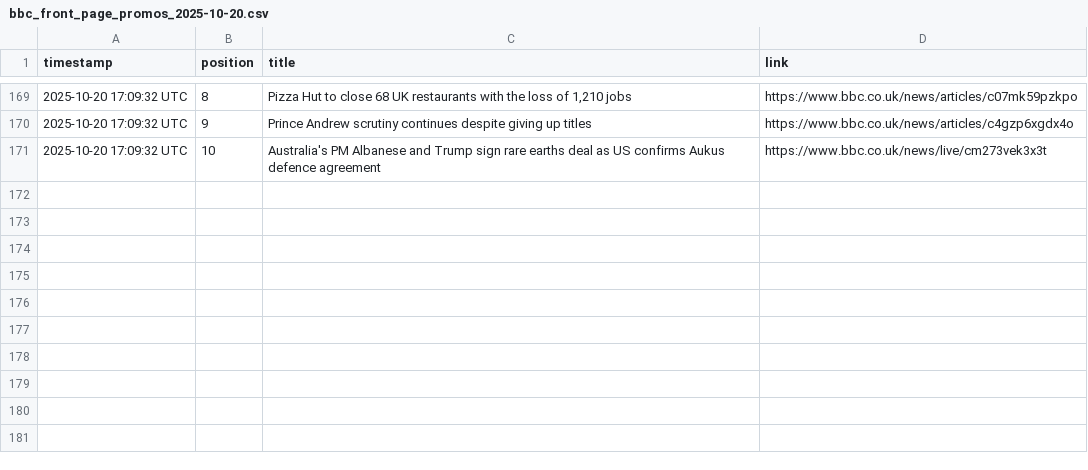
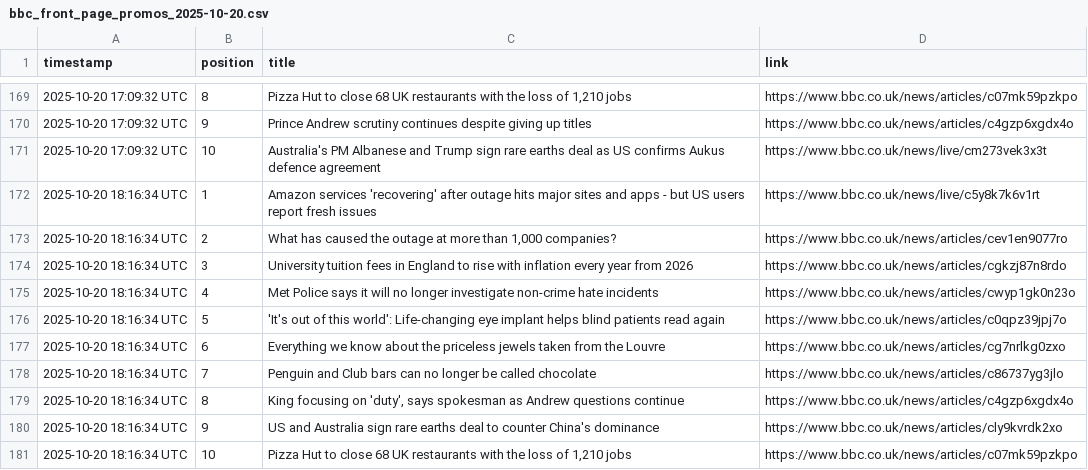
Before and after one commit to alastairherd/bbc_news_logger, a CSV file: data/bbc_front_page_promos_2025-10-20.csv, drawn as a sheet; only a part is shown, gaps mark what is left out.

```diff
--- a/data/bbc_front_page_promos_2025-10-20.csv
+++ b/data/bbc_front_page_promos_2025-10-20.csv
@@ -171 +171,11 @@ timestamp,position,title,link
 2025-10-20 17:09:32 UTC,10,Australia's PM Albanese and Trump sign rare earths deal as US confirms Aukus defence agreement,https://www.bbc.co.uk/news/live/cm273vek3x3t
+2025-10-20 18:16:34 UTC,1,Amazon services 'recovering' after outage hits major sites and apps - but US users report fresh issues,https://www.bbc.co.uk/news/live/c5y8k7k6v1rt
+2025-10-20 18:16:34 UTC,2,"What has caused the outage at more than 1,000 companies?",https://www.bbc.co.uk/news/articles/cev1en9077ro
+2025-10-20 18:16:34 UTC,3,University tuition fees in England to rise with inflation every year from 2026,https://www.bbc.co.uk/news/articles/cgkzj87n8rdo
+2025-10-20 18:16:34 UTC,4,Met Police says it will no longer investigate non-crime hate incidents,https://www.bbc.co.uk/news/articles/cwyp1gk0n23o
+2025-10-20 18:16:34 UTC,5,'It's out of this world': Life-changing eye implant helps blind patients read again,https://www.bbc.co.uk/news/articles/c0qpz39jpj7o
+2025-10-20 18:16:34 UTC,6,Everything we know about the priceless jewels taken from the Louvre,https://www.bbc.co.uk/news/articles/cg7nrlkg0zxo
+2025-10-20 18:16:34 UTC,7,Penguin and Club bars can no longer be called chocolate,https://www.bbc.co.uk/news/articles/c86737yg3jlo
+2025-10-20 18:16:34 UTC,8,"King focusing on 'duty', says spokesman as Andrew questions continue",https://www.bbc.co.uk/news/articles/c4gzp6xgdx4o
+2025-10-20 18:16:34 UTC,9,US and Australia sign rare earths deal to counter China's dominance,https://www.bbc.co.uk/news/articles/cly9kvrdk2xo
+2025-10-20 18:16:34 UTC,10,"Pizza Hut to close 68 UK restaurants with the loss of 1,210 jobs",https://www.bbc.co.uk/news/articles/c07mk59pzkpo
```
Also changed, not shown: data/bbc_most_read_2025-10-20.csv.
